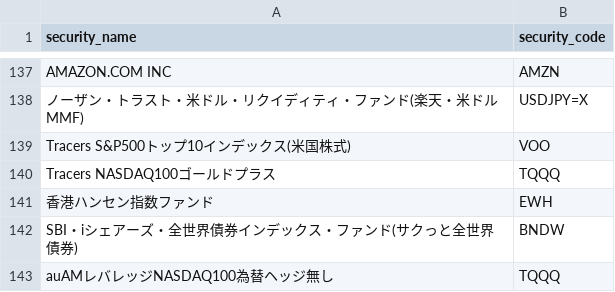
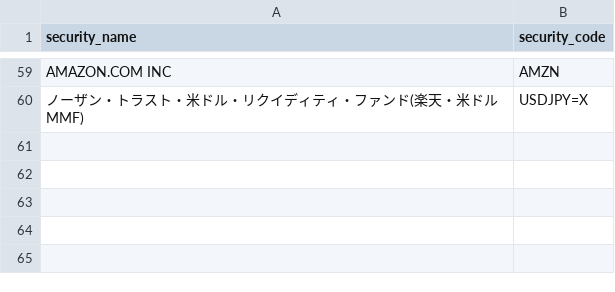
Before and after one commit to KAFKA2306/space_launches, a CSV file: resources/securitycode2.csv, drawn as a sheet; only a part is shown, gaps mark what is left out; the diff covers the shown part only.

```diff
--- a/resources/securitycode2.csv
+++ b/resources/securitycode2.csv
@@ -138,6 +60 @@ AMAZON.COM INC,AMZN
 ノーザン・トラスト・米ドル・リクイディティ・ファンド(楽天・米ドルMMF),USDJPY=X
-"Tracers S&P500トップ10インデックス(米国株式)",VOO
-"Tracers NASDAQ100ゴールドプラス",TQQQ
-香港ハンセン指数ファンド,EWH
-"SBI・iシェアーズ・全世界債券インデックス・ファンド(サクっと全世界債券)",BNDW
-auAMレバレッジNASDAQ100為替ヘッジ無し,TQQQ
```
Also changed, not shown: 78 removed rows elsewhere in this file, 13 other files.
